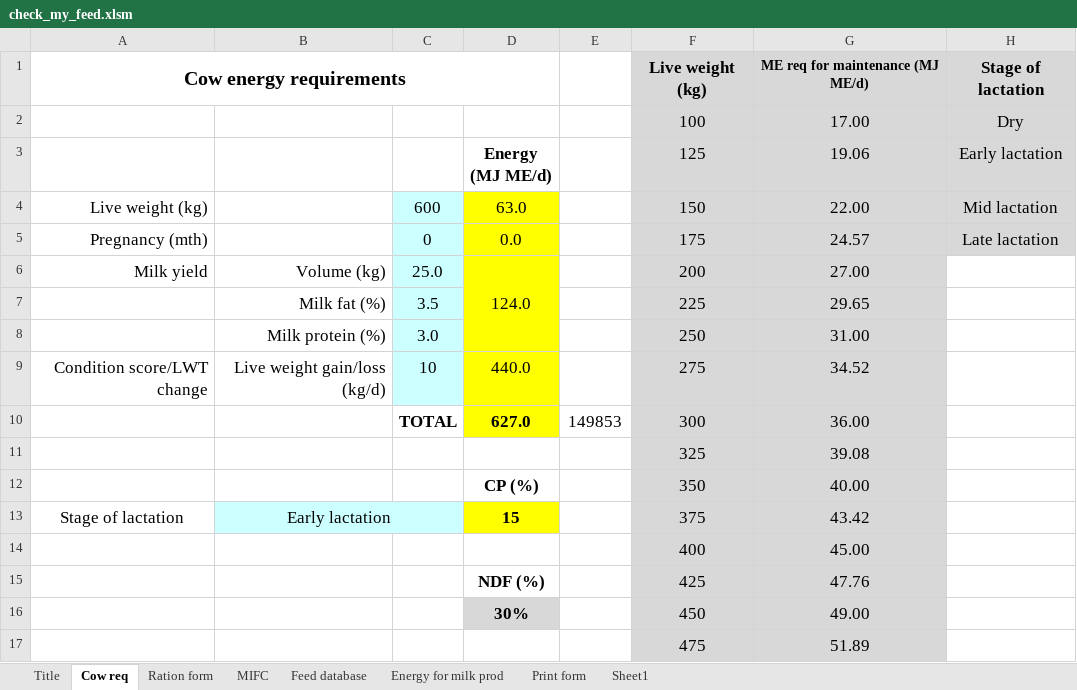
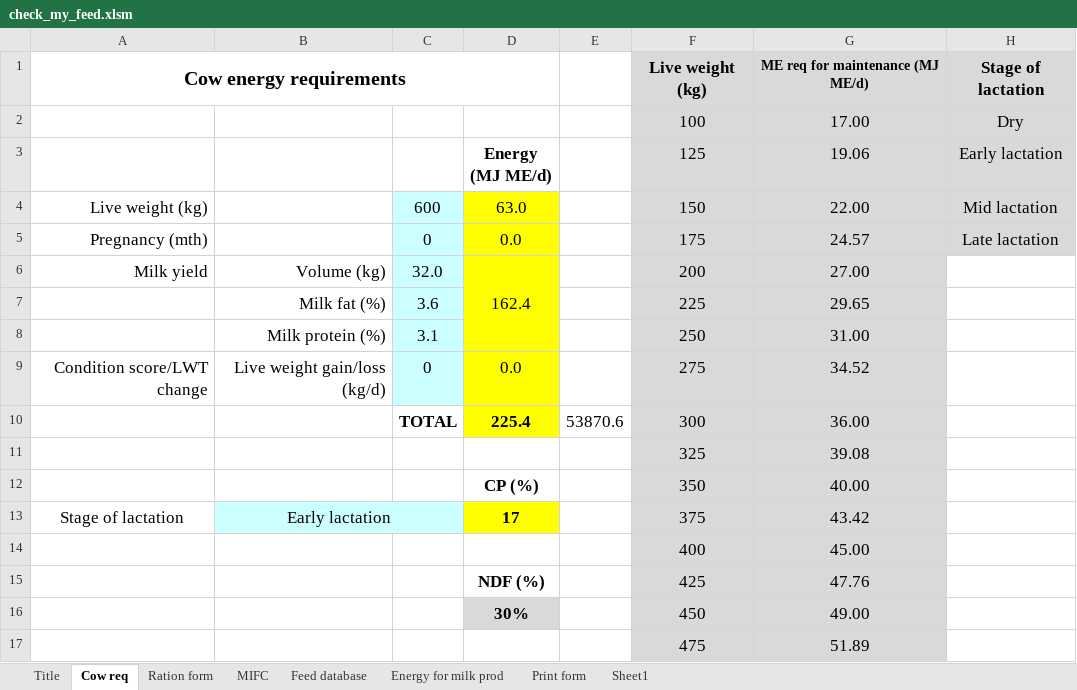
Before and after one commit to fineoutput/agriculture, an Excel workbook: assets/excel/check_my_feed.xlsm, sheet Cow req, drawn as a sheet; only a part is shown; values as stored, in another font and other column widths than the file's, no borders; the diff names each change by its address in the sheet, - before the commit and + after, or states it on an @@ line.

```diff
--- a/assets/excel/check_my_feed.xlsm (sheet Cow req)
+++ b/assets/excel/check_my_feed.xlsm (sheet Cow req)
-C6: 25.0
+C6: 32.0
-D6: 124.0
+D6: 162.4
-C7: 3.5
+C7: 3.6
-C8: 3.0
+C8: 3.1
-C9: 10
+C9: 0
-D9: 440.0
+D9: 0.0
-D10: 627.0
+D10: 225.4
-E10: 149853
+E10: 53870.6
-D13: 15
+D13: 17
```
Also changed, not shown: sheet Ration form, sheet Feed database, sheet Print form, sheet MIFC, formulas that keep their value, charts or pictures.
